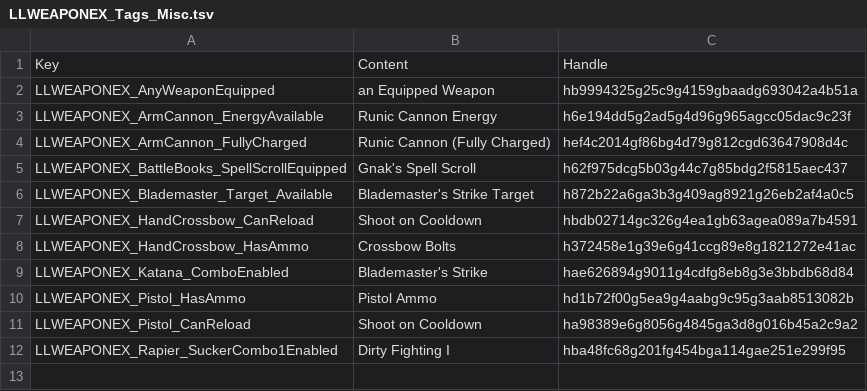
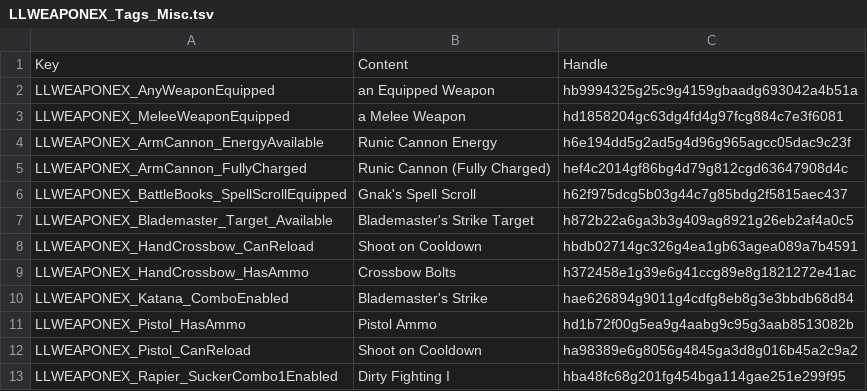
Before and after one commit to LaughingLeader-DOS2-Mods/WeaponExpansion, a TSV file: LocalKeys/LLWEAPONEX_Tags_Misc.tsv, drawn as a sheet.

Commit message:
Added the melee weapon requirement tag

```diff
--- a/LocalKeys/LLWEAPONEX_Tags_Misc.tsv
+++ b/LocalKeys/LLWEAPONEX_Tags_Misc.tsv
@@ -2,2 +2,3 @@ Key	Content	Handle
 LLWEAPONEX_AnyWeaponEquipped	an Equipped Weapon	hb9994325g25c9g4159gbaadg693042a4b51a
+LLWEAPONEX_MeleeWeaponEquipped	a Melee Weapon	hd1858204gc63dg4fd4g97fcg884c7e3f6081
 LLWEAPONEX_ArmCannon_EnergyAvailable	Runic Cannon Energy	h6e194dd5g2ad5g4d96g965agcc05dac9c23f
```
